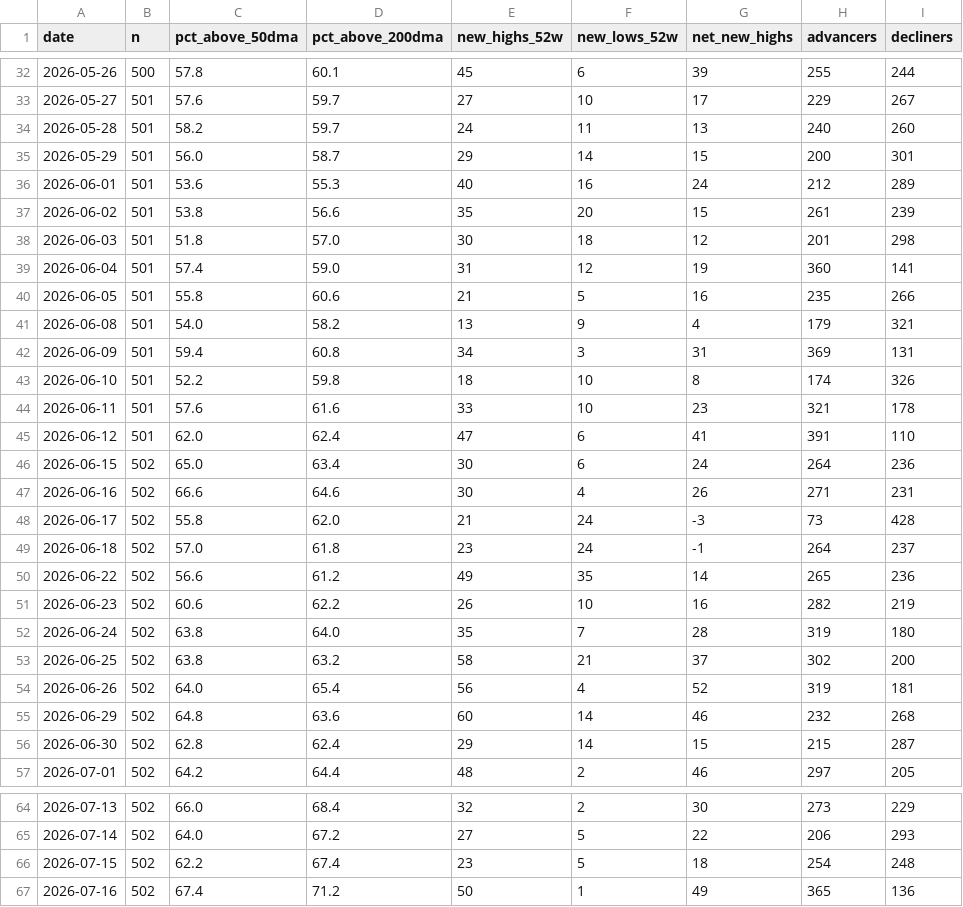
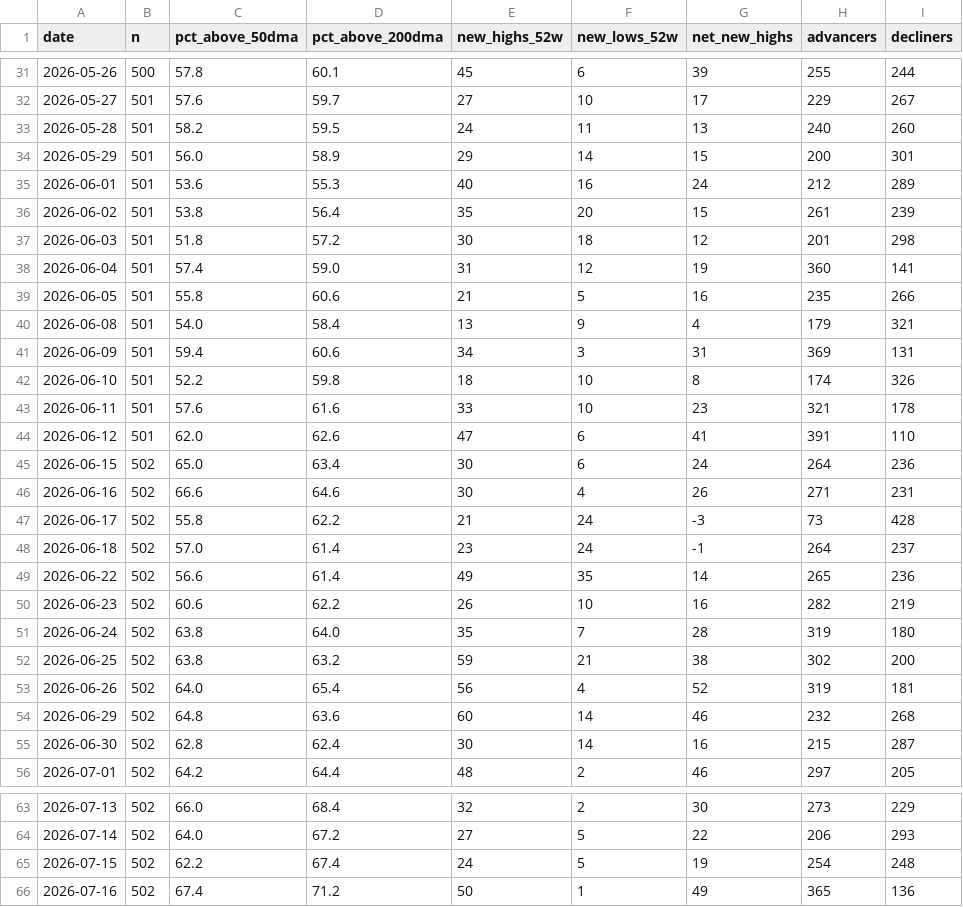
Before and after one commit to jwill8817/Market-Monitor, a CSV file: data/breadth_sp500.csv, drawn as a sheet; only a part is shown, gaps mark what is left out; the diff covers the shown part only.

```diff
--- a/data/breadth_sp500.csv
+++ b/data/breadth_sp500.csv
@@ -33,25 +32,25 @@ date,n,pct_above_50dma,pct_above_200dma,new_highs_52w,new_lows_52w,net_new_highs
 2026-05-27,501,57.6,59.7,27,10,17,229,267
-2026-05-28,501,58.2,59.7,24,11,13,240,260
-2026-05-29,501,56.0,58.7,29,14,15,200,301
+2026-05-28,501,58.2,59.5,24,11,13,240,260
+2026-05-29,501,56.0,58.9,29,14,15,200,301
 2026-06-01,501,53.6,55.3,40,16,24,212,289
-2026-06-02,501,53.8,56.6,35,20,15,261,239
-2026-06-03,501,51.8,57.0,30,18,12,201,298
+2026-06-02,501,53.8,56.4,35,20,15,261,239
+2026-06-03,501,51.8,57.2,30,18,12,201,298
 2026-06-04,501,57.4,59.0,31,12,19,360,141
 2026-06-05,501,55.8,60.6,21,5,16,235,266
-2026-06-08,501,54.0,58.2,13,9,4,179,321
-2026-06-09,501,59.4,60.8,34,3,31,369,131
+2026-06-08,501,54.0,58.4,13,9,4,179,321
+2026-06-09,501,59.4,60.6,34,3,31,369,131
 2026-06-10,501,52.2,59.8,18,10,8,174,326
 2026-06-11,501,57.6,61.6,33,10,23,321,178
-2026-06-12,501,62.0,62.4,47,6,41,391,110
+2026-06-12,501,62.0,62.6,47,6,41,391,110
 2026-06-15,502,65.0,63.4,30,6,24,264,236
 2026-06-16,502,66.6,64.6,30,4,26,271,231
-2026-06-17,502,55.8,62.0,21,24,-3,73,428
-2026-06-18,502,57.0,61.8,23,24,-1,264,237
-2026-06-22,502,56.6,61.2,49,35,14,265,236
+2026-06-17,502,55.8,62.2,21,24,-3,73,428
+2026-06-18,502,57.0,61.4,23,24,-1,264,237
+2026-06-22,502,56.6,61.4,49,35,14,265,236
 2026-06-23,502,60.6,62.2,26,10,16,282,219
 2026-06-24,502,63.8,64.0,35,7,28,319,180
-2026-06-25,502,63.8,63.2,58,21,37,302,200
+2026-06-25,502,63.8,63.2,59,21,38,302,200
 2026-06-26,502,64.0,65.4,56,4,52,319,181
 2026-06-29,502,64.8,63.6,60,14,46,232,268
-2026-06-30,502,62.8,62.4,29,14,15,215,287
+2026-06-30,502,62.8,62.4,30,14,16,215,287
 2026-07-01,502,64.2,64.4,48,2,46,297,205
@@ -65,3 +64,3 @@ date,n,pct_above_50dma,pct_above_200dma,new_highs_52w,new_lows_52w,net_new_highs
 2026-07-14,502,64.0,67.2,27,5,22,206,293
-2026-07-15,502,62.2,67.4,23,5,18,254,248
+2026-07-15,502,62.2,67.4,24,5,19,254,248
 2026-07-16,502,67.4,71.2,50,1,49,365,136
```
Also changed, not shown: 1 added row, 1 removed row and 22 edited cells elsewhere in this file, 3 other files.
